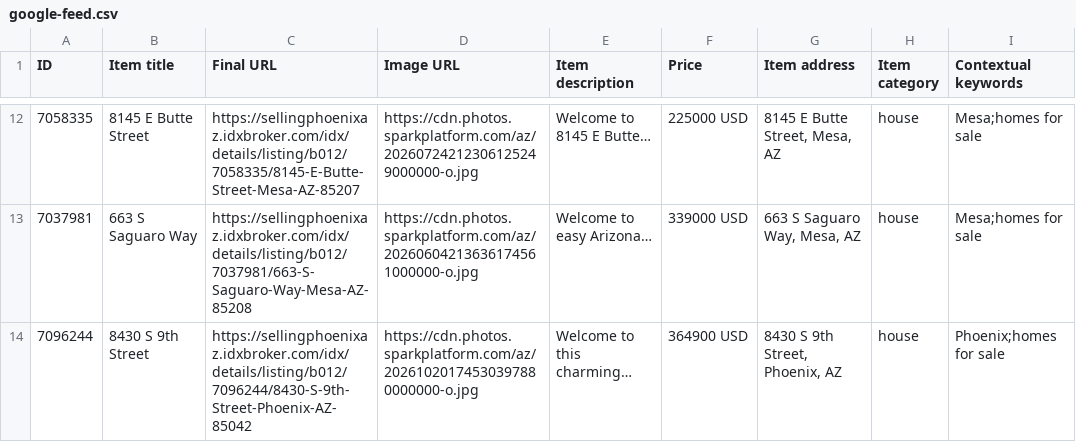
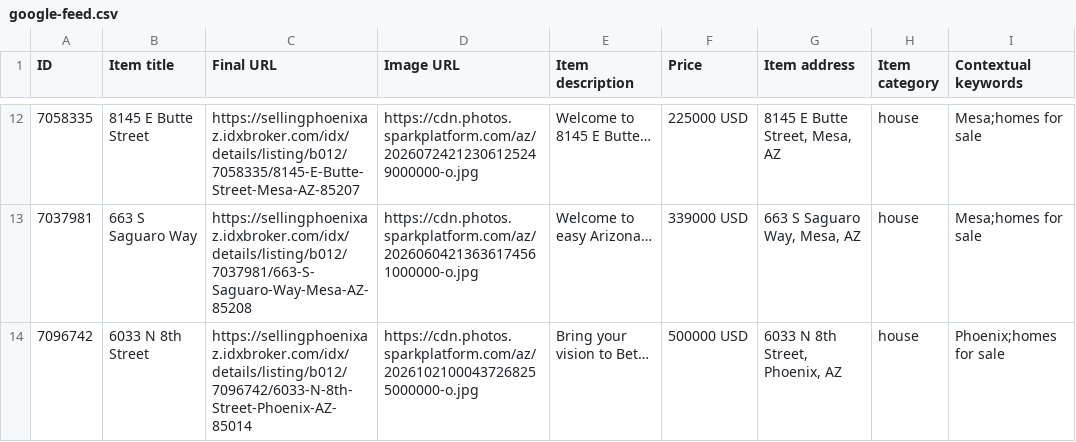
Before and after one commit to redmoon-media/listing-feeds, a CSV file: kent/google-feed.csv, drawn as a sheet; only a part is shown, gaps mark what is left out.

```diff
--- a/kent/google-feed.csv
+++ b/kent/google-feed.csv
@@ -13,2 +13,2 @@ ID,Item title,Final URL,Image URL,Item description,Price,Item address,Item categ
 7037981,663 S Saguaro Way,https://sellingphoenixaz.idxbroker.com/idx/details/listing/b012/7037981/663-S-Saguaro-Way-Mesa-AZ-85208,https://cdn.photos.sparkplatform.com/az/20260604213636174561000000-o.jpg,Welcome to easy Arizona…,339000 USD,"663 S Saguaro Way, Mesa, AZ",house,Mesa;homes for sale
-7096244,8430 S 9th Street,https://sellingphoenixaz.idxbroker.com/idx/details/listing/b012/7096244/8430-S-9th-Street-Phoenix-AZ-85042,https://cdn.photos.sparkplatform.com/az/20261020174530397880000000-o.jpg,Welcome to this charming…,364900 USD,"8430 S 9th Street, Phoenix, AZ",house,Phoenix;homes for sale
+7096742,6033 N 8th Street,https://sellingphoenixaz.idxbroker.com/idx/details/listing/b012/7096742/6033-N-8th-Street-Phoenix-AZ-85014,https://cdn.photos.sparkplatform.com/az/20261021000437268255000000-o.jpg,Bring your vision to Bet…,500000 USD,"6033 N 8th Street, Phoenix, AZ",house,Phoenix;homes for sale
```
Also changed, not shown: kent/meta-catalog.csv.
